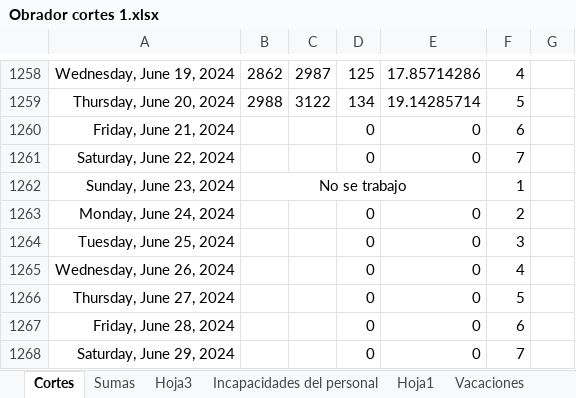
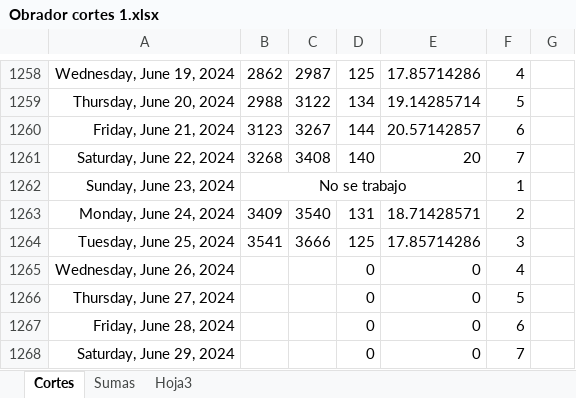
Before and after one commit to Hydra9999414/Cortes, an Excel workbook: Obrador cortes 1.xlsx, sheet Cortes, drawn as a sheet; only a part is shown, gaps mark what is left out; values as stored, in another font and other column widths than the file's, no borders; the diff names each change by its address in the sheet, - before the commit and + after, or states it on an @@ line.

```diff
--- a/Obrador cortes 1.xlsx (sheet Cortes)
+++ b/Obrador cortes 1.xlsx (sheet Cortes)
-sheet tab: Incapacidades del personal
-sheet tab: Hoja1
-sheet tab: Vacaciones
-B1260: (empty)
+B1260: 3123
-C1260: (empty)
+C1260: 3267
-D1260: 0
+D1260: 144
-E1260: 0
+E1260: 20.57142857
-B1261: (empty)
+B1261: 3268
-C1261: (empty)
+C1261: 3408
-D1261: 0
+D1261: 140
-E1261: 0
+E1261: 20
-B1263: (empty)
+B1263: 3409
-C1263: (empty)
+C1263: 3540
-D1263: 0
+D1263: 131
-E1263: 0
+E1263: 18.71428571
-B1264: (empty)
+B1264: 3541
-C1264: (empty)
+C1264: 3666
-D1264: 0
+D1264: 125
-E1264: 0
+E1264: 17.85714286
```
Also changed, not shown: sheet Sumas, other sheet tabs, 11 Sur/11 Sur copia.xlsx.
